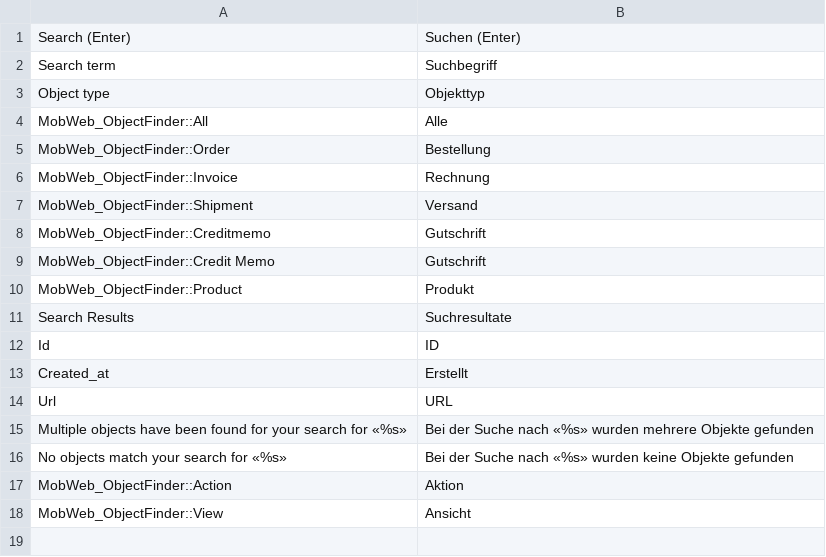
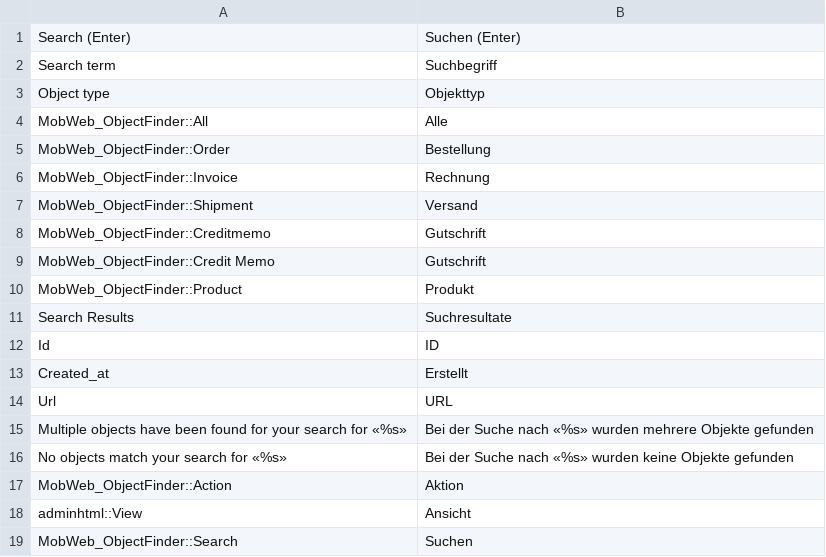
Before and after one commit to mobweb/MobWeb_ObjectFinder, a CSV file: app/locale/de_CH/MobWeb_ObjectFinder.csv, drawn as a sheet.

Commit message:
added and fixed translations

```diff
--- a/app/locale/de_CH/MobWeb_ObjectFinder.csv
+++ b/app/locale/de_CH/MobWeb_ObjectFinder.csv
@@ -17,2 +17,3 @@
 "MobWeb_ObjectFinder::Action", "Aktion"
-"MobWeb_ObjectFinder::View", "Ansicht"
+"adminhtml::View", "Ansicht"
+"MobWeb_ObjectFinder::Search", "Suchen"
```
